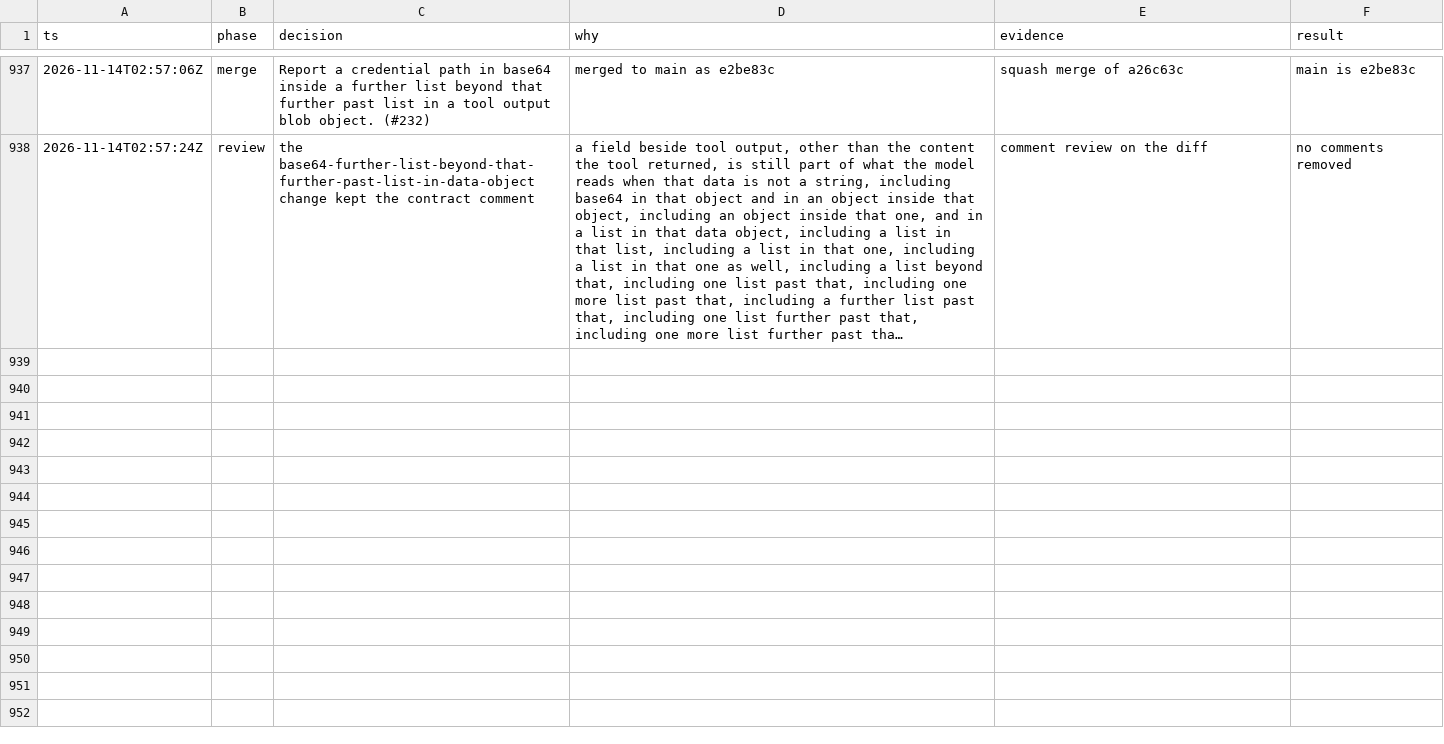
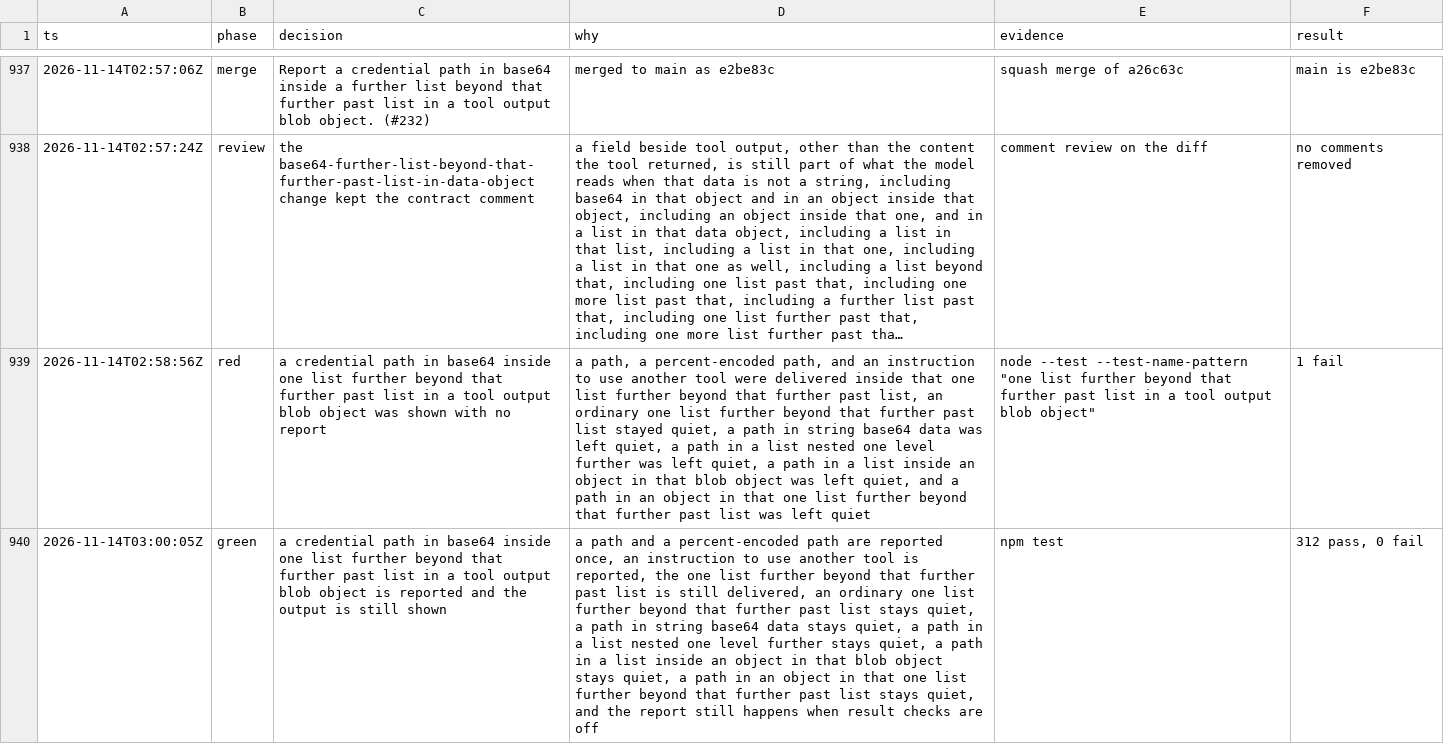
Before and after one commit to sarthakdev143-lite/toolwarden, a TSV file: docs/maintainer/decisions.tsv, drawn as a sheet; only a part is shown, gaps mark what is left out; long unchanged cells end in …; the diff covers the shown part only; the diff names each change by its address in the sheet, - before the commit and + after, or states it on an @@ line.

```diff
--- a/docs/maintainer/decisions.tsv
+++ b/docs/maintainer/decisions.tsv
+row 939: 2026-11-14T02:58:56Z | red | a credential path in base64 inside one list further beyond that further past list in a tool output blob object was shown with no report | a path, a percent-encoded path, and an instruction to use another tool were delivered inside that one list further beyond that further past list, an ordinary one list further beyond that further past list stayed quiet, a path in string base64 data was left quiet, a path in a list nested one level further was left quiet, a path in a list inside an object in that blob object was left quiet, and a path in an object in that one list further beyond that further past list was left quiet | node --test --test-name-pattern "one list further beyond that further past list in a tool output blob object" | 1 fail
+row 940: 2026-11-14T03:00:05Z | green | a credential path in base64 inside one list further beyond that further past list in a tool output blob object is reported and the output is still shown | a path and a percent-encoded path are reported once, an instruction to use another tool is reported, the one list further beyond that further past list is still delivered, an ordinary one list further beyond that further past list stays quiet, a path in string base64 data stays quiet, a path in a list nested one level further stays quiet, a path in a list inside an object in that blob object stays quiet, a path in an object in that one list further beyond that further past list stays quiet, and the report still happens when result checks are off | npm test | 312 pass, 0 fail
```
Also changed, not shown: 2 added rows elsewhere in this file, 6 other files.
